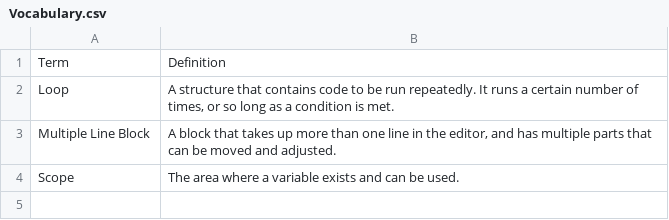
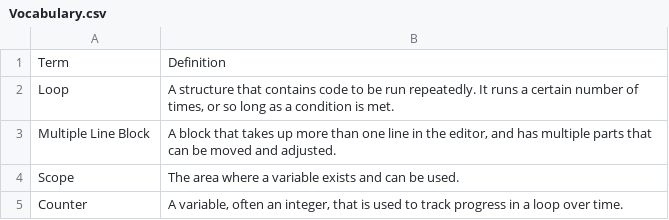
Before and after one commit to qorf/quorum-website, a CSV file: QuorumWebsite/html/media/BlocksOnline/Loops/Vocabulary.csv, drawn as a sheet.

```diff
--- a/QuorumWebsite/html/media/BlocksOnline/Loops/Vocabulary.csv
+++ b/QuorumWebsite/html/media/BlocksOnline/Loops/Vocabulary.csv
@@ -4 +4,2 @@ Multiple Line Block,"A block that takes up more than one line in the editor, and
 Scope,The area where a variable exists and can be used. 
+Counter,"A variable, often an integer, that is used to track progress in a loop over time."
```
Also changed, not shown: QuorumWebsite/html/media/BlocksOnline/Conditionals/Vocabulary.csv, QuorumWebsite/html/media/BlocksOnline/DataScience2/Vocabulary.csv, 9 other files.
